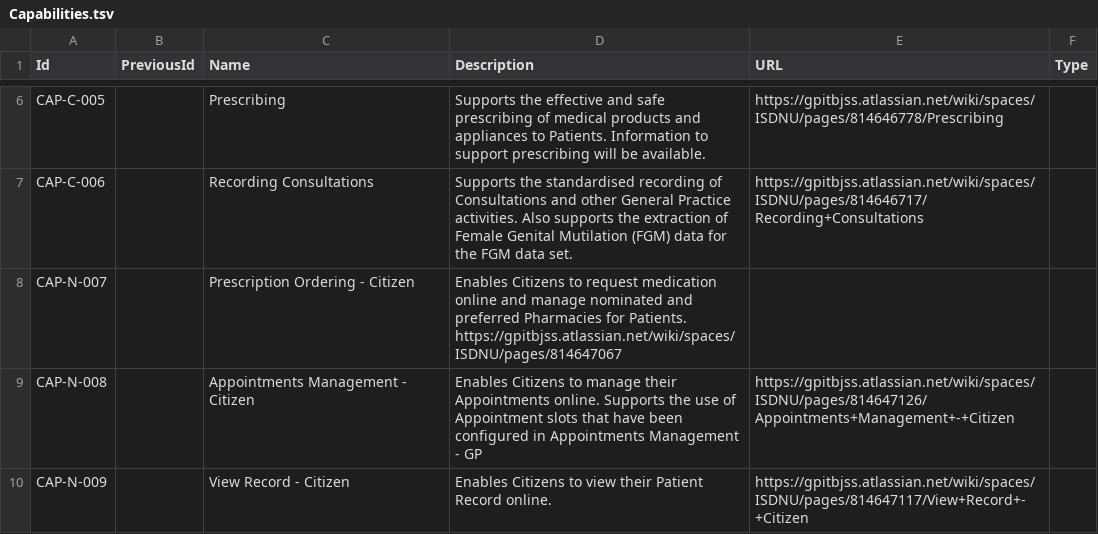
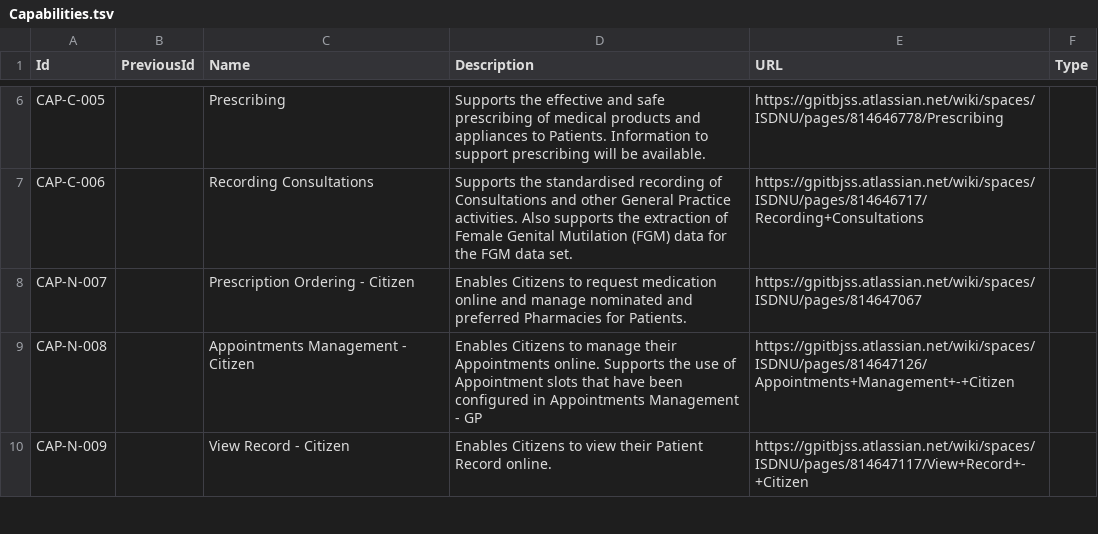
Before and after one commit to nhs-digital-gp-it-futures/NHSBuyingCatalogue, a TSV file: beta-private/api/NHSD.GPITF.BuyingCatalog/Data/Capabilities.tsv, drawn as a sheet; only a part is shown, gaps mark what is left out.

Commit message:
🔧 Fix Capabilities data file - missing tab preventing all rows from importing

```diff
--- a/beta-private/api/NHSD.GPITF.BuyingCatalog/Data/Capabilities.tsv
+++ b/beta-private/api/NHSD.GPITF.BuyingCatalog/Data/Capabilities.tsv
@@ -7,3 +7,3 @@ CAP-C-005		Prescribing	Supports the effective and safe prescribing of medical pr
 CAP-C-006		Recording Consultations	Supports the standardised recording of Consultations and other General Practice activities. Also supports the extraction of Female Genital Mutilation (FGM) data for the FGM data set.	https://gpitbjss.atlassian.net/wiki/spaces/ISDNU/pages/814646717/Recording+Consultations	
-CAP-N-007		Prescription Ordering - Citizen	Enables Citizens to request medication online and manage nominated and preferred Pharmacies for Patients.   https://gpitbjss.atlassian.net/wiki/spaces/ISDNU/pages/814647067	
+CAP-N-007		Prescription Ordering - Citizen	Enables Citizens to request medication online and manage nominated and preferred Pharmacies for Patients.	https://gpitbjss.atlassian.net/wiki/spaces/ISDNU/pages/814647067	
 CAP-N-008		Appointments Management - Citizen	Enables Citizens to manage their Appointments online. Supports the use of Appointment slots that have been configured in Appointments Management - GP	https://gpitbjss.atlassian.net/wiki/spaces/ISDNU/pages/814647126/Appointments+Management+-+Citizen	
```
